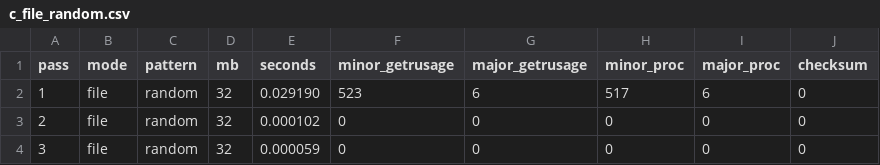
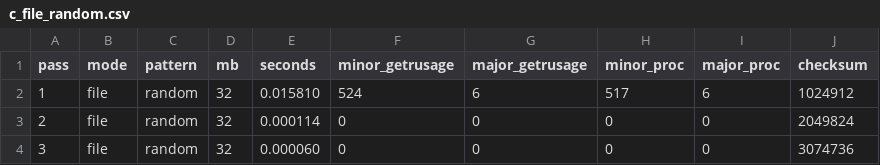
Before and after one commit to ibrodevs/OS-P-11, a CSV file: results/c_file_random.csv, drawn as a sheet.

Commit message:
fix: correct C locality pattern, restore script permissions, strengthen validation

```diff
--- a/results/c_file_random.csv
+++ b/results/c_file_random.csv
@@ -1,4 +1,4 @@
 pass,mode,pattern,mb,seconds,minor_getrusage,major_getrusage,minor_proc,major_proc,checksum
-1,file,random,32,0.029190,523,6,517,6,0
-2,file,random,32,0.000102,0,0,0,0,0
-3,file,random,32,0.000059,0,0,0,0,0
+1,file,random,32,0.015810,524,6,517,6,1024912
+2,file,random,32,0.000114,0,0,0,0,2049824
+3,file,random,32,0.000060,0,0,0,0,3074736
```
Also changed, not shown: results/c_anon_sequential.csv, results/c_file_sequential.csv, 10 other files.
